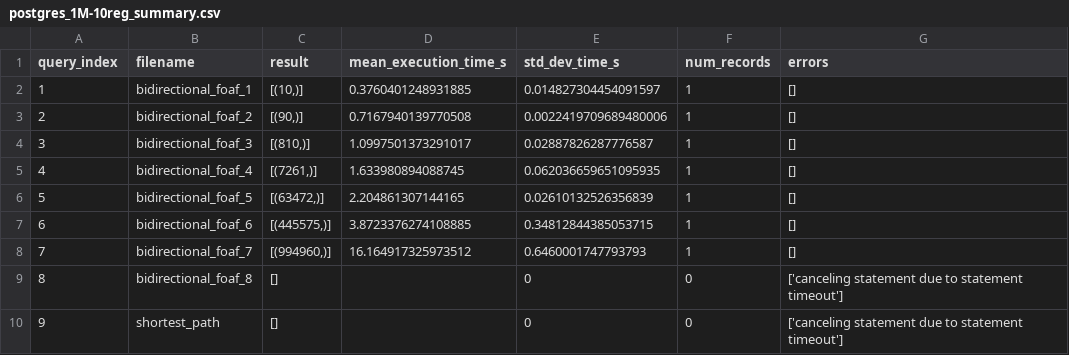
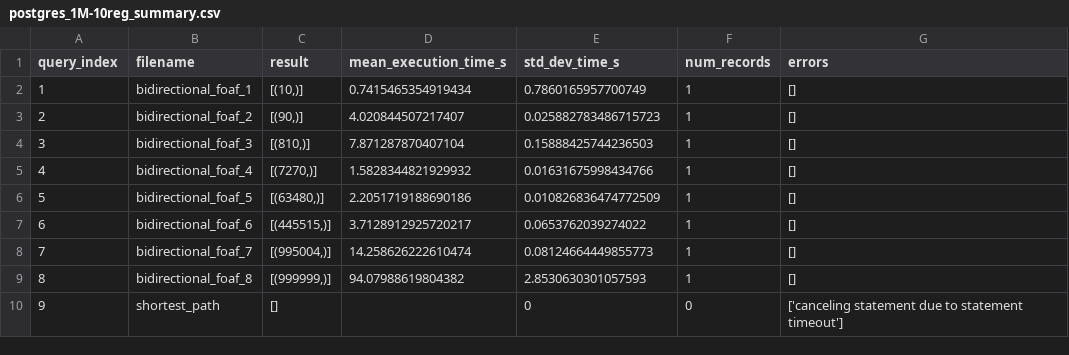
Before and after one commit to nussbaumer-dominik/bachelor_project, a CSV file: benchmark/postgres_results/postgres_1M-10reg_summary.csv, drawn as a sheet.

```diff
--- a/benchmark/postgres_results/postgres_1M-10reg_summary.csv
+++ b/benchmark/postgres_results/postgres_1M-10reg_summary.csv
@@ -1,10 +1,10 @@
 query_index,filename,result,mean_execution_time_s,std_dev_time_s,num_records,errors
-1,bidirectional_foaf_1,"[(10,)]",0.3760401248931885,0.014827304454091597,1,[]
-2,bidirectional_foaf_2,"[(90,)]",0.7167940139770508,0.0022419709689480006,1,[]
-3,bidirectional_foaf_3,"[(810,)]",1.0997501373291017,0.02887826287776587,1,[]
-4,bidirectional_foaf_4,"[(7261,)]",1.633980894088745,0.062036659651095935,1,[]
-5,bidirectional_foaf_5,"[(63472,)]",2.204861307144165,0.02610132526356839,1,[]
-6,bidirectional_foaf_6,"[(445575,)]",3.8723376274108885,0.34812844385053715,1,[]
-7,bidirectional_foaf_7,"[(994960,)]",16.164917325973512,0.6460001747793793,1,[]
-8,bidirectional_foaf_8,[],,0,0,['canceling statement due to statement timeout']
+1,bidirectional_foaf_1,"[(10,)]",0.7415465354919434,0.7860165957700749,1,[]
+2,bidirectional_foaf_2,"[(90,)]",4.020844507217407,0.025882783486715723,1,[]
+3,bidirectional_foaf_3,"[(810,)]",7.871287870407104,0.15888425744236503,1,[]
+4,bidirectional_foaf_4,"[(7270,)]",1.5828344821929932,0.01631675998434766,1,[]
+5,bidirectional_foaf_5,"[(63480,)]",2.2051719188690186,0.010826836474772509,1,[]
+6,bidirectional_foaf_6,"[(445515,)]",3.7128912925720217,0.0653762039274022,1,[]
+7,bidirectional_foaf_7,"[(995004,)]",14.258626222610474,0.08124664449855773,1,[]
+8,bidirectional_foaf_8,"[(999999,)]",94.07988619804382,2.8530630301057593,1,[]
 9,shortest_path,[],,0,0,['canceling statement due to statement timeout']
```
Also changed, not shown: benchmark/postgres_results/postgres_100K-50reg_summary.csv, benchmark/postgres_results/postgres_1M-20reg_summary.csv, 18 other files.
